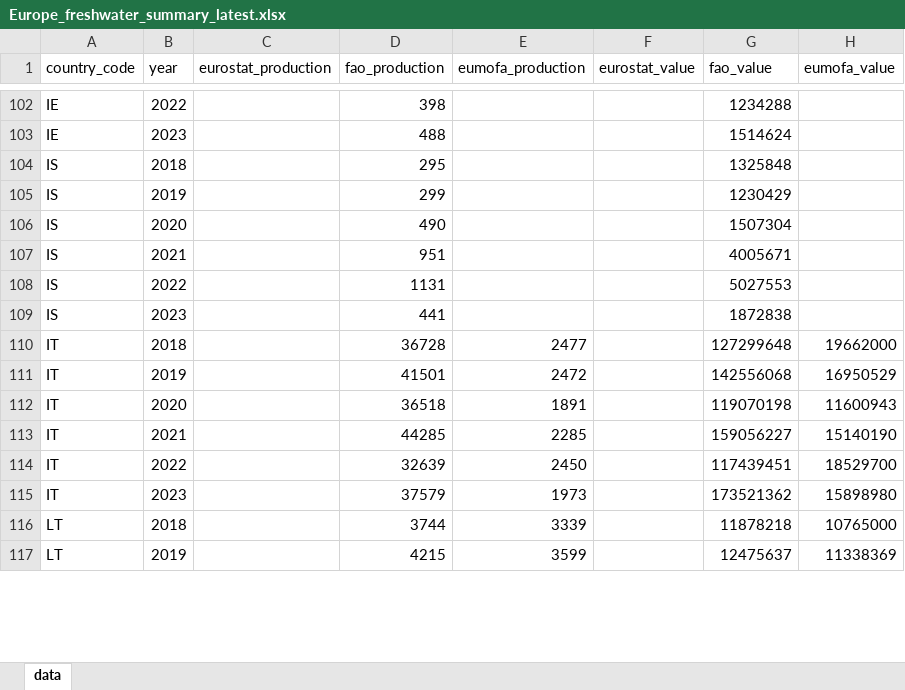
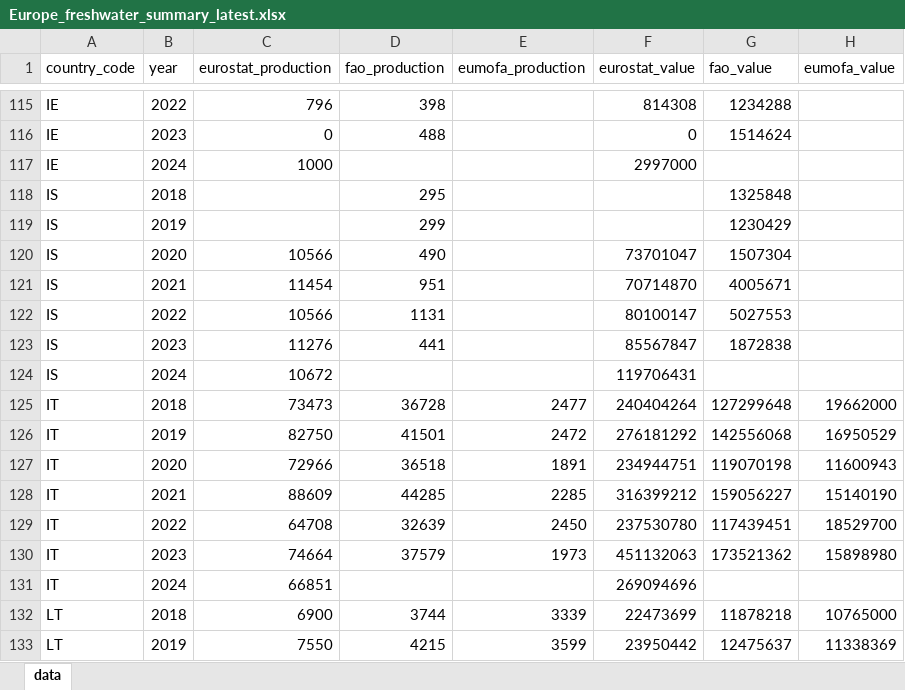
Before and after one commit to jnsvalve/Aqua-Data-Check, an Excel workbook: output/freshwater/Europe_freshwater_summary_latest.xlsx, sheet data, drawn as a sheet; only a part is shown, gaps mark what is left out; values as stored, in another font and other column widths than the file's, no borders; addresses are those after the commit; the diff covers the shown part only; the diff names each change by its address in the sheet, - before the commit and + after, or states it on an @@ line.

```diff
--- a/output/freshwater/Europe_freshwater_summary_latest.xlsx (sheet data)
+++ b/output/freshwater/Europe_freshwater_summary_latest.xlsx (sheet data)
-C115 (eurostat_production): (empty)
+C115 (eurostat_production): 796
-F115 (eurostat_value): (empty)
+F115 (eurostat_value): 814308
-C116 (eurostat_production): (empty)
+C116 (eurostat_production): 0
-F116 (eurostat_value): (empty)
+F116 (eurostat_value): 0
+row 117: IE | 2024 | 1000 |  |  | 2997000
-C120 (eurostat_production): (empty)
+C120 (eurostat_production): 10566
-F120 (eurostat_value): (empty)
+F120 (eurostat_value): 73701047
-C121 (eurostat_production): (empty)
+C121 (eurostat_production): 11454
-F121 (eurostat_value): (empty)
+F121 (eurostat_value): 70714870
-C122 (eurostat_production): (empty)
+C122 (eurostat_production): 10566
-F122 (eurostat_value): (empty)
+F122 (eurostat_value): 80100147
-C123 (eurostat_production): (empty)
+C123 (eurostat_production): 11276
-F123 (eurostat_value): (empty)
+F123 (eurostat_value): 85567847
+row 124: IS | 2024 | 10672 |  |  | 119706431
-C125 (eurostat_production): (empty)
+C125 (eurostat_production): 73473
-F125 (eurostat_value): (empty)
+F125 (eurostat_value): 240404264
-C126 (eurostat_production): (empty)
+C126 (eurostat_production): 82750
-F126 (eurostat_value): (empty)
+F126 (eurostat_value): 276181292
-C127 (eurostat_production): (empty)
+C127 (eurostat_production): 72966
-F127 (eurostat_value): (empty)
+F127 (eurostat_value): 234944751
-C128 (eurostat_production): (empty)
+C128 (eurostat_production): 88609
-F128 (eurostat_value): (empty)
+F128 (eurostat_value): 316399212
-C129 (eurostat_production): (empty)
+C129 (eurostat_production): 64708
-F129 (eurostat_value): (empty)
+F129 (eurostat_value): 237530780
-C130 (eurostat_production): (empty)
+C130 (eurostat_production): 74664
-F130 (eurostat_value): (empty)
+F130 (eurostat_value): 451132063
+row 131: IT | 2024 | 66851 |  |  | 269094696
-C132 (eurostat_production): (empty)
+C132 (eurostat_production): 6900
-F132 (eurostat_value): (empty)
+F132 (eurostat_value): 22473699
-C133 (eurostat_production): (empty)
+C133 (eurostat_production): 7550
-F133 (eurostat_value): (empty)
+F133 (eurostat_value): 23950442
```
Also changed, not shown: 23 added rows and 280 edited cells elsewhere in this sheet, output/general/Europe_summary_latest.xlsx, output/low_anthropic/Europe_low_anthropic_summary_latest.xlsx, 12 other files.
